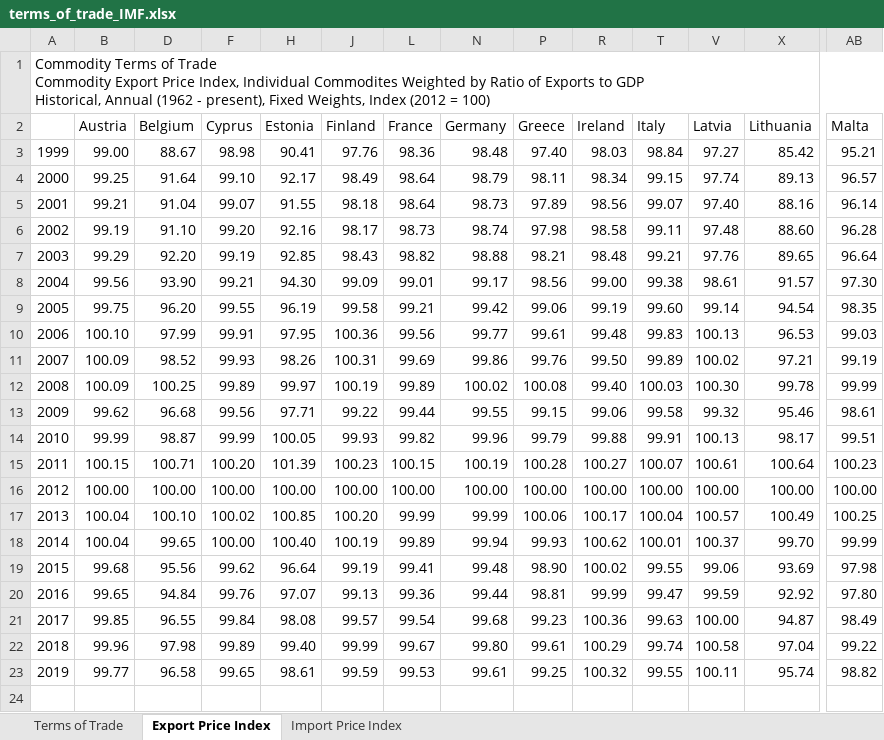
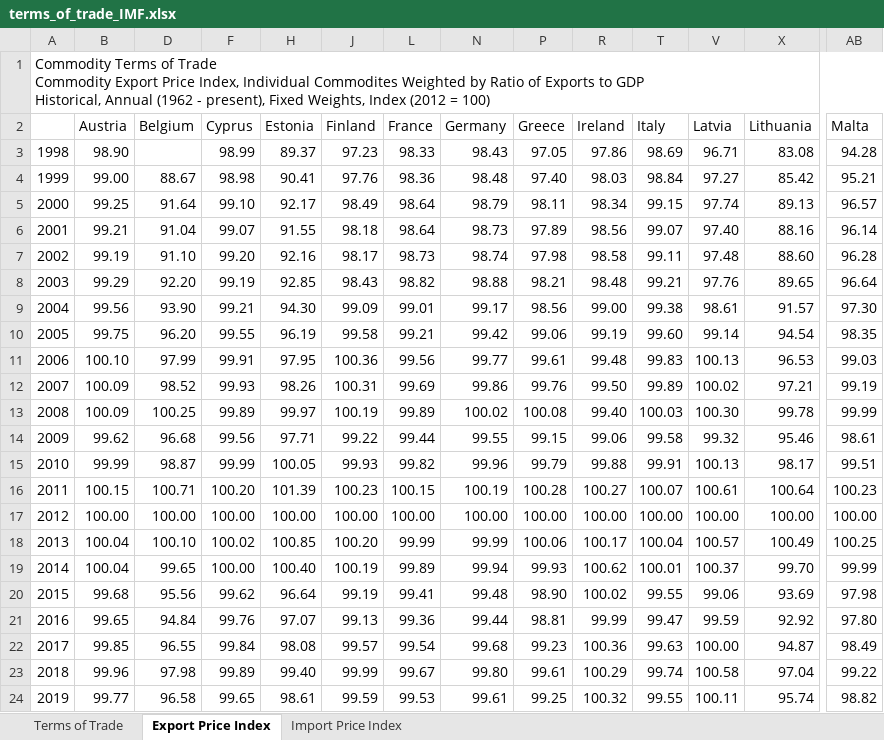
Before and after one commit to bmueller2501/macroX_sovereign-yield-spreads, an Excel workbook: input/terms_of_trade_IMF.xlsx, sheet Export Price Index, drawn as a sheet; only a part is shown, gaps mark what is left out; values as stored, in another font and other column widths than the file's, no cell formats; rows hold the shown columns only; the diff names each change by its address in the sheet, - before the commit and + after, or states it on an @@ line.

```diff
--- a/input/terms_of_trade_IMF.xlsx (sheet Export Price Index)
+++ b/input/terms_of_trade_IMF.xlsx (sheet Export Price Index)
+row 3: 1998 | 98.90 |  | 98.99 | 89.37 | 97.23 | 98.33 | 98.43 | 97.05 | 97.86 | 98.69 | 96.71 | 83.08 | 94.28
```
Also changed, not shown: sheet Terms of Trade, sheet Import Price Index, cell formats, formulas that keep their value, hidden cells, input/full_data.xlsx.
